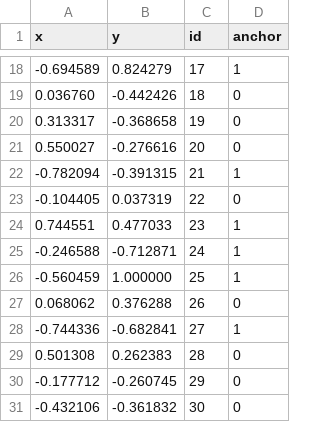
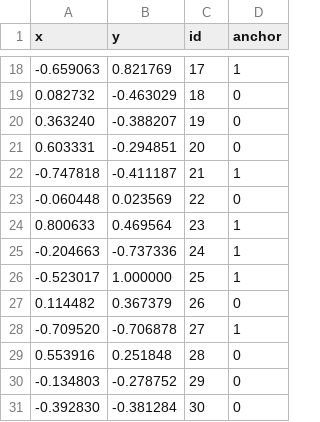
Before and after one commit to GabrieleOliva/laplacian-at-work, a CSV file: data/layout_tutte_nodes.csv, drawn as a sheet; only a part is shown, gaps mark what is left out; the diff covers the shown part only.

```diff
--- a/data/layout_tutte_nodes.csv
+++ b/data/layout_tutte_nodes.csv
@@ -18,14 +18,14 @@ x,y,id,anchor
--0.694589,0.824279,17,1
-0.036760,-0.442426,18,0
-0.313317,-0.368658,19,0
-0.550027,-0.276616,20,0
--0.782094,-0.391315,21,1
--0.104405,0.037319,22,0
-0.744551,0.477033,23,1
--0.246588,-0.712871,24,1
--0.560459,1.000000,25,1
-0.068062,0.376288,26,0
--0.744336,-0.682841,27,1
-0.501308,0.262383,28,0
--0.177712,-0.260745,29,0
--0.432106,-0.361832,30,0
+-0.659063,0.821769,17,1
+0.082732,-0.463029,18,0
+0.363240,-0.388207,19,0
+0.603331,-0.294851,20,0
+-0.747818,-0.411187,21,1
+-0.060448,0.023569,22,0
+0.800633,0.469564,23,1
+-0.204663,-0.737336,24,1
+-0.523017,1.000000,25,1
+0.114482,0.367379,26,0
+-0.709520,-0.706878,27,1
+0.553916,0.251848,28,0
+-0.134803,-0.278752,29,0
+-0.392830,-0.381284,30,0
```
Also changed, not shown: 32 edited cells elsewhere in this file, data/layout_tutte_edges.csv, 25 other files.
